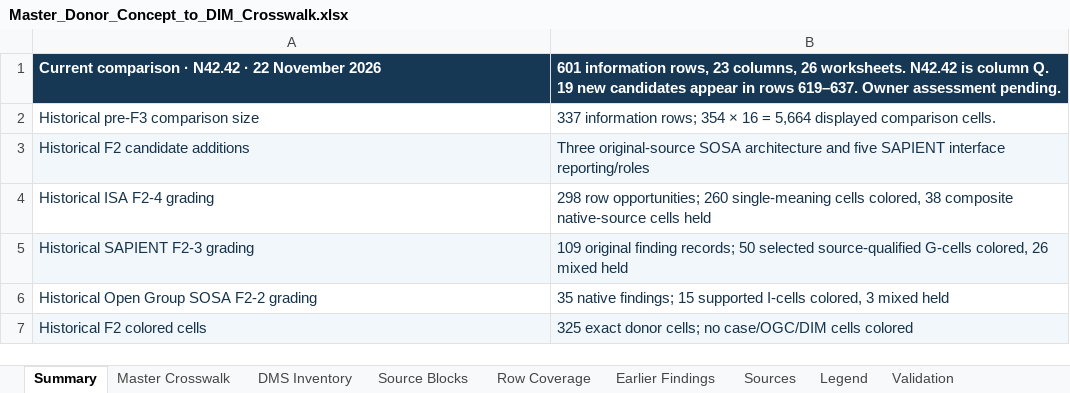
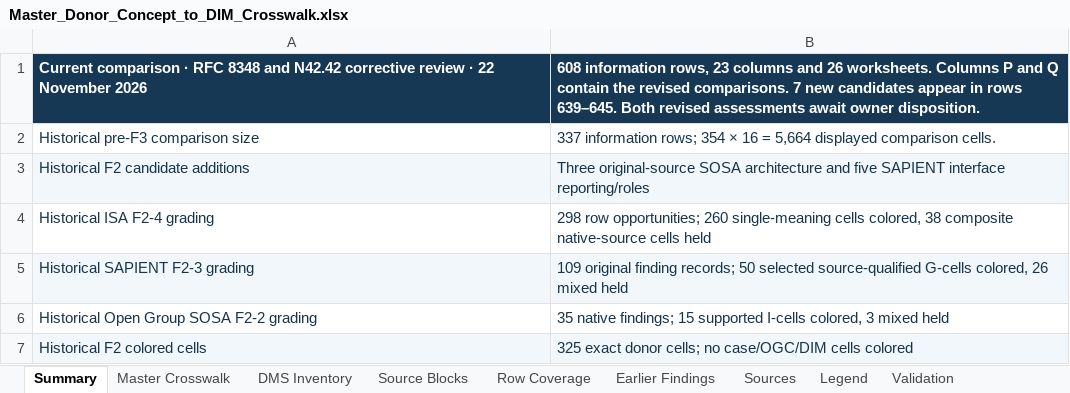
Before and after one commit to OS4CSAPI/glaux-client, an Excel workbook: Docs/Research/DIM_Profile_V2/Donor_DIM_Crosswalk/Master_Donor_Concept_to_DIM_Crosswalk.xlsx, sheet Summary, drawn as a sheet; only a part is shown; values as stored, in another font and other column widths than the file's, no borders; removed rows and columns are numbered as before the commit, all else as after; the diff names each change by its address in the sheet, - before the commit and + after, or states it on an @@ line.

Commit message:
Publish the corrected RFC 8348 and N42.42 comparisons and seven additional findings

```diff
--- a/Docs/Research/DIM_Profile_V2/Donor_DIM_Crosswalk/Master_Donor_Concept_to_DIM_Crosswalk.xlsx (sheet Summary)
+++ b/Docs/Research/DIM_Profile_V2/Donor_DIM_Crosswalk/Master_Donor_Concept_to_DIM_Crosswalk.xlsx (sheet Summary)
-row 1: Current comparison · N42.42 · 22 November 2026 | 601 information rows, 23 columns, 26 worksheets. N42.42 is column Q. 19 new candidates appear in rows 619–637. Owner assessment pending.
+row 1: Current comparison · RFC 8348 and N42.42 corrective review · 22 November 2026 | 608 information rows, 23 columns and 26 worksheets. Columns P and Q contain the revised comparisons. 7 new candidates appear in rows 639–645. Both revised assessments await owner disposition.
```
Also changed, not shown: sheet Master Crosswalk, 11 other files.
